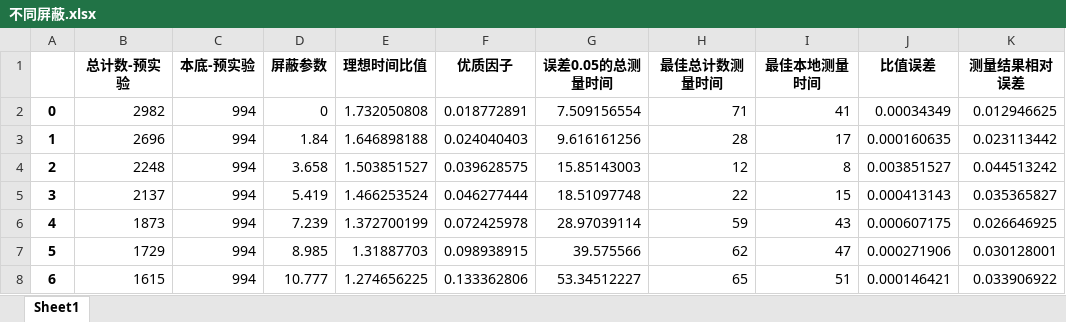
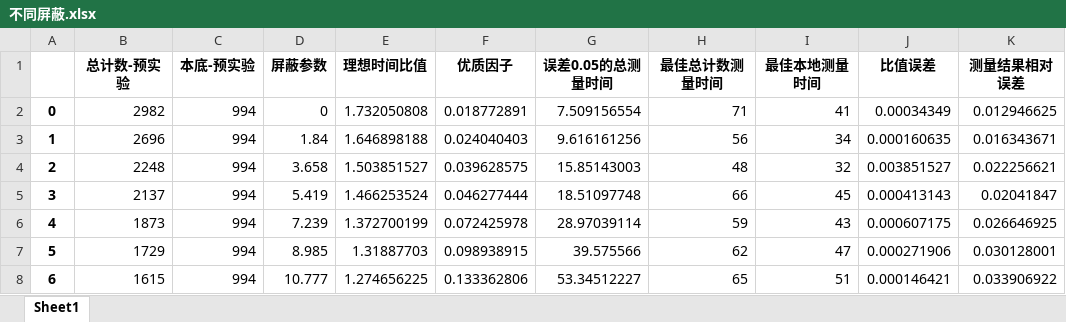
Before and after one commit to Xuanyiyiren/Fundamental-Laboratory-Experiment-in-Nuclear-Electronics-II, an Excel workbook: 实验1&8/不同屏蔽.xlsx, sheet Sheet1, drawn as a sheet; values as stored, in another font and other column widths than the file's, no borders; the diff names each change by its address in the sheet, - before the commit and + after, or states it on an @@ line.

```diff
--- a/实验1&8/不同屏蔽.xlsx (sheet Sheet1)
+++ b/实验1&8/不同屏蔽.xlsx (sheet Sheet1)
-H3 (最佳总计数测量时间): 28
+H3 (最佳总计数测量时间): 56
-I3 (最佳本地测量时间): 17
+I3 (最佳本地测量时间): 34
-K3 (测量结果相对误差): 0.023113442
+K3 (测量结果相对误差): 0.016343671
-H4 (最佳总计数测量时间): 12
+H4 (最佳总计数测量时间): 48
-I4 (最佳本地测量时间): 8
+I4 (最佳本地测量时间): 32
-K4 (测量结果相对误差): 0.044513242
+K4 (测量结果相对误差): 0.022256621
-H5 (最佳总计数测量时间): 22
+H5 (最佳总计数测量时间): 66
-I5 (最佳本地测量时间): 15
+I5 (最佳本地测量时间): 45
-K5 (测量结果相对误差): 0.035365827
+K5 (测量结果相对误差): 0.02041847
```
Also changed, not shown: 实验1&8/不同距离.xlsx, 2 other files.
